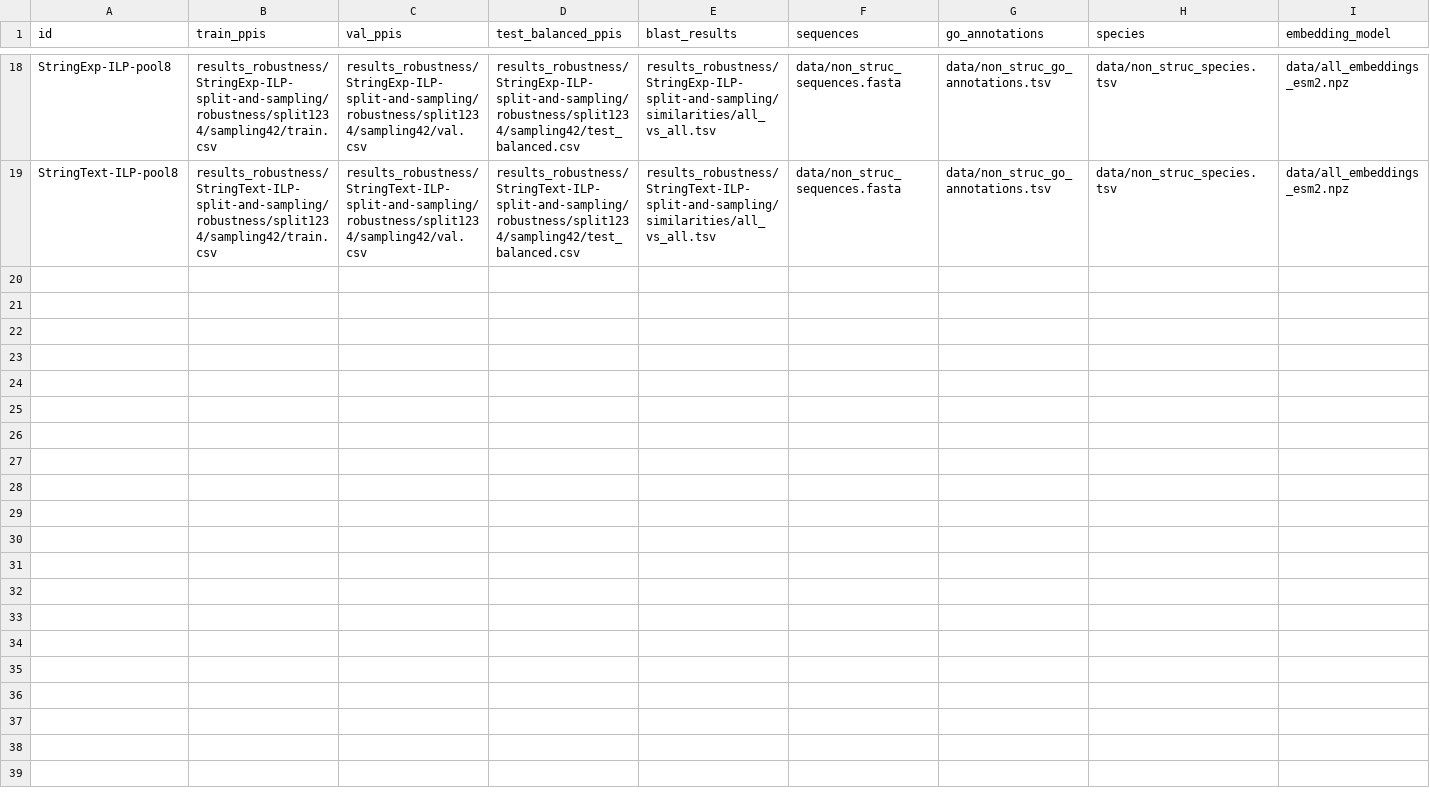
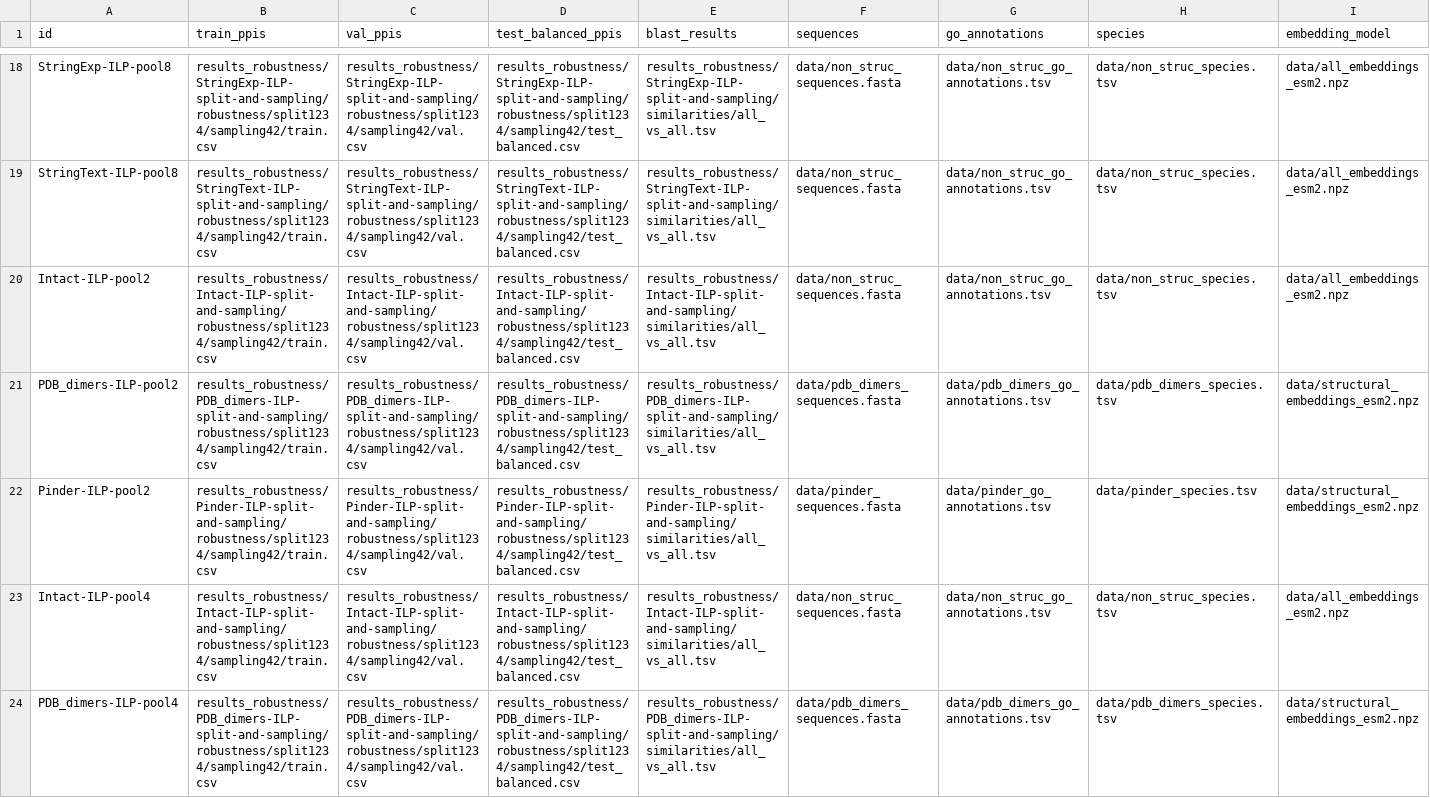
Before and after one commit to bionetslab/ppi-splitting-pipeline, a CSV file: samplesheets/samplesheet_pool_size.csv, drawn as a sheet; only a part is shown, gaps mark what is left out; rows hold the shown columns only; the diff covers the shown part only; the diff names each change by its address in the sheet, - before the commit and + after, or states it on an @@ line.

Commit message:
also running the other datasets

```diff
--- a/samplesheets/samplesheet_pool_size.csv
+++ b/samplesheets/samplesheet_pool_size.csv
+row 20: Intact-ILP-pool2 | results_robustness/Intact-ILP-split-and-sampling/robustness/split1234/sampling42/train.csv | results_robustness/Intact-ILP-split-and-sampling/robustness/split1234/sampling42/val.csv | results_robustness/Intact-ILP-split-and-sampling/robustness/split1234/sampling42/test_balanced.csv | results_robustness/Intact-ILP-split-and-sampling/similarities/all_vs_all.tsv | data/non_struc_sequences.fasta | data/non_struc_go_annotations.tsv | data/non_struc_species.tsv | data/all_embeddings_esm2.npz
+row 21: PDB_dimers-ILP-pool2 | results_robustness/PDB_dimers-ILP-split-and-sampling/robustness/split1234/sampling42/train.csv | results_robustness/PDB_dimers-ILP-split-and-sampling/robustness/split1234/sampling42/val.csv | results_robustness/PDB_dimers-ILP-split-and-sampling/robustness/split1234/sampling42/test_balanced.csv | results_robustness/PDB_dimers-ILP-split-and-sampling/similarities/all_vs_all.tsv | data/pdb_dimers_sequences.fasta | data/pdb_dimers_go_annotations.tsv | data/pdb_dimers_species.tsv | data/structural_embeddings_esm2.npz
+row 22: Pinder-ILP-pool2 | results_robustness/Pinder-ILP-split-and-sampling/robustness/split1234/sampling42/train.csv | results_robustness/Pinder-ILP-split-and-sampling/robustness/split1234/sampling42/val.csv | results_robustness/Pinder-ILP-split-and-sampling/robustness/split1234/sampling42/test_balanced.csv | results_robustness/Pinder-ILP-split-and-sampling/similarities/all_vs_all.tsv | data/pinder_sequences.fasta | data/pinder_go_annotations.tsv | data/pinder_species.tsv | data/structural_embeddings_esm2.npz
+row 23: Intact-ILP-pool4 | results_robustness/Intact-ILP-split-and-sampling/robustness/split1234/sampling42/train.csv | results_robustness/Intact-ILP-split-and-sampling/robustness/split1234/sampling42/val.csv | results_robustness/Intact-ILP-split-and-sampling/robustness/split1234/sampling42/test_balanced.csv | results_robustness/Intact-ILP-split-and-sampling/similarities/all_vs_all.tsv | data/non_struc_sequences.fasta | data/non_struc_go_annotations.tsv | data/non_struc_species.tsv | data/all_embeddings_esm2.npz
+row 24: PDB_dimers-ILP-pool4 | results_robustness/PDB_dimers-ILP-split-and-sampling/robustness/split1234/sampling42/train.csv | results_robustness/PDB_dimers-ILP-split-and-sampling/robustness/split1234/sampling42/val.csv | results_robustness/PDB_dimers-ILP-split-and-sampling/robustness/split1234/sampling42/test_balanced.csv | results_robustness/PDB_dimers-ILP-split-and-sampling/similarities/all_vs_all.tsv | data/pdb_dimers_sequences.fasta | data/pdb_dimers_go_annotations.tsv | data/pdb_dimers_species.tsv | data/structural_embeddings_esm2.npz
```
Also changed, not shown: 4 added rows elsewhere in this file, samplesheets/samplesheet_go_weight.csv.
